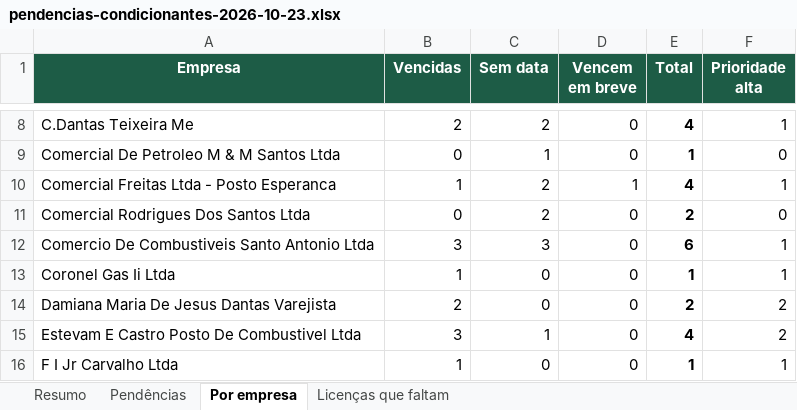
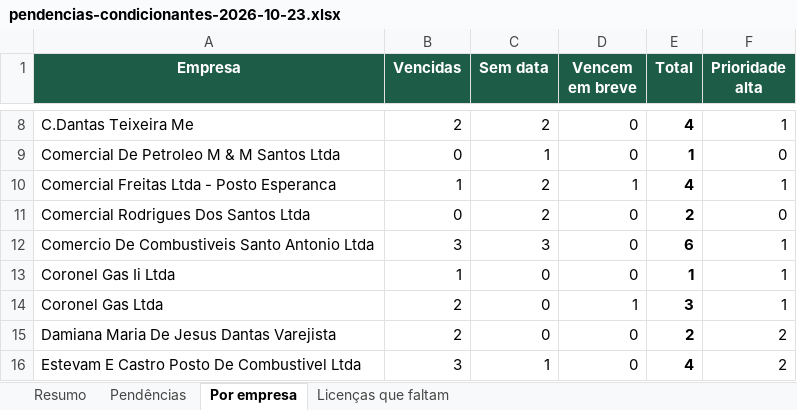
Before and after one commit to erickgenarthe/VK, an Excel workbook: pendencias-condicionantes-2026-10-23.xlsx, sheet Por empresa, drawn as a sheet; only a part is shown, gaps mark what is left out; the shorter side is filled out with more unchanged rows; values as stored, in another font and other column widths than the file's, no borders; charts and pictures not drawn; the diff names each change by its address in the sheet, - before the commit and + after, or states it on an @@ line.

```diff
--- a/pendencias-condicionantes-2026-10-23.xlsx (sheet Por empresa)
+++ b/pendencias-condicionantes-2026-10-23.xlsx (sheet Por empresa)
+row 14: Coronel Gas Ltda | 2 | 0 | 1 | 3 | 1
```
Also changed, not shown: sheet Pendências, sheet Resumo, sheet Licenças que faltam, formulas that keep their value.
